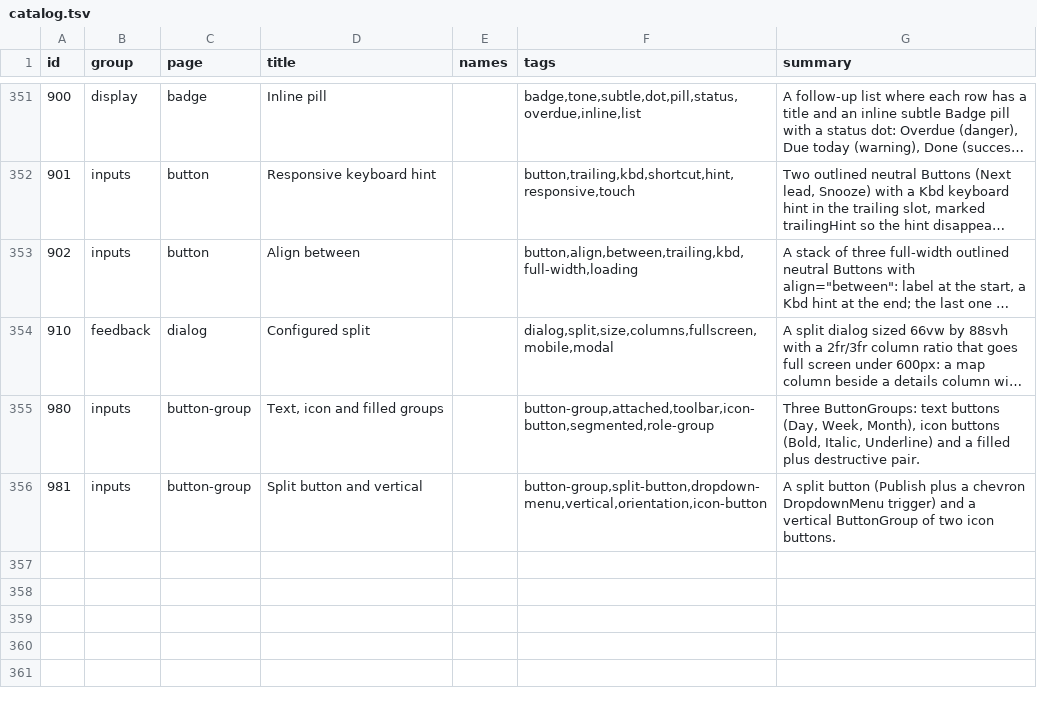
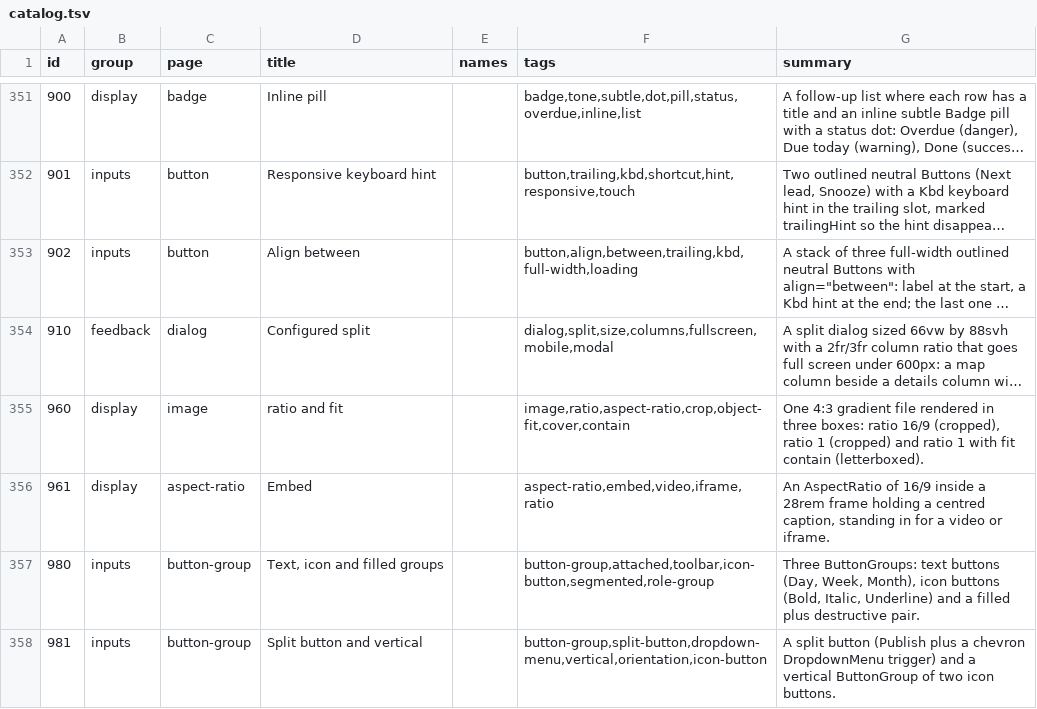
Before and after one commit to codeatlasdev/ui, a TSV file: site/public/api/v1/en/catalog.tsv, drawn as a sheet; only a part is shown, gaps mark what is left out; long unchanged cells end in …; the diff names each change by its address in the sheet, - before the commit and + after, or states it on an @@ line.

```diff
--- a/site/public/api/v1/en/catalog.tsv
+++ b/site/public/api/v1/en/catalog.tsv
+row 355: 960 | display | image | ratio and fit |  | image,ratio,aspect-ratio,crop,object-fit,cover,contain | One 4:3 gradient file rendered in three boxes: ratio 16/9 (cropped), ratio 1 (cropped) and ratio 1 with fit contain (letterboxed).
+row 356: 961 | display | aspect-ratio | Embed |  | aspect-ratio,embed,video,iframe,ratio | An AspectRatio of 16/9 inside a 28rem frame holding a centred caption, standing in for a video or iframe.
```
Also changed, not shown: 2 other files.
